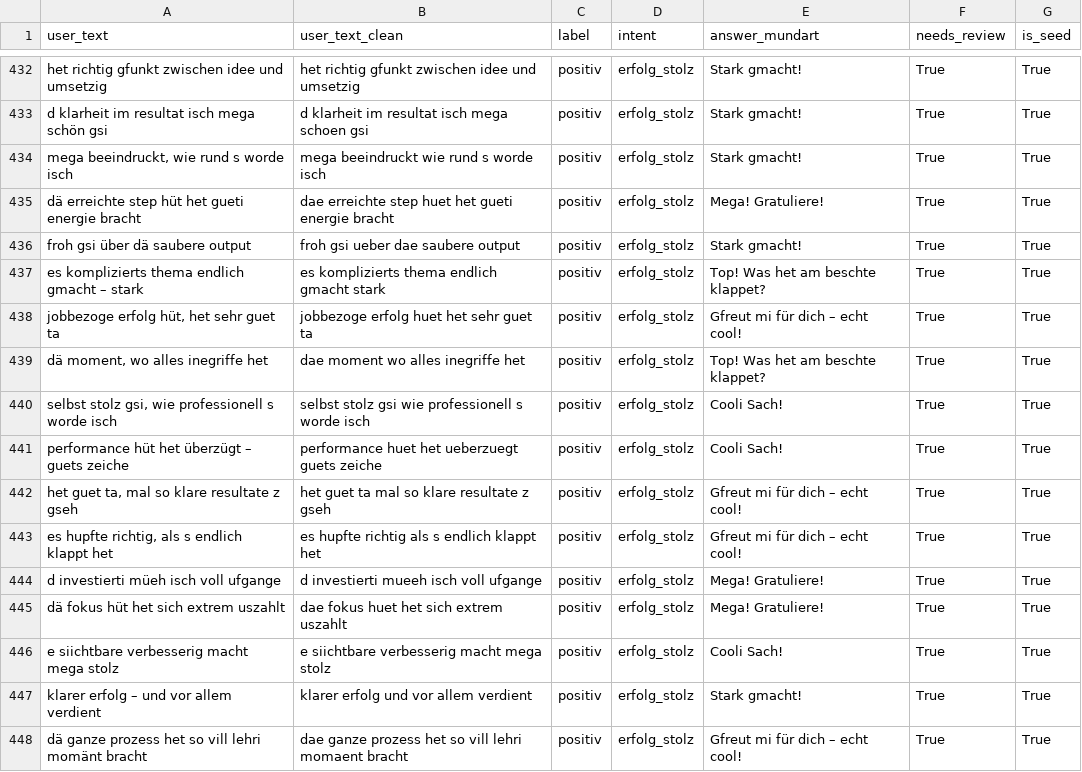
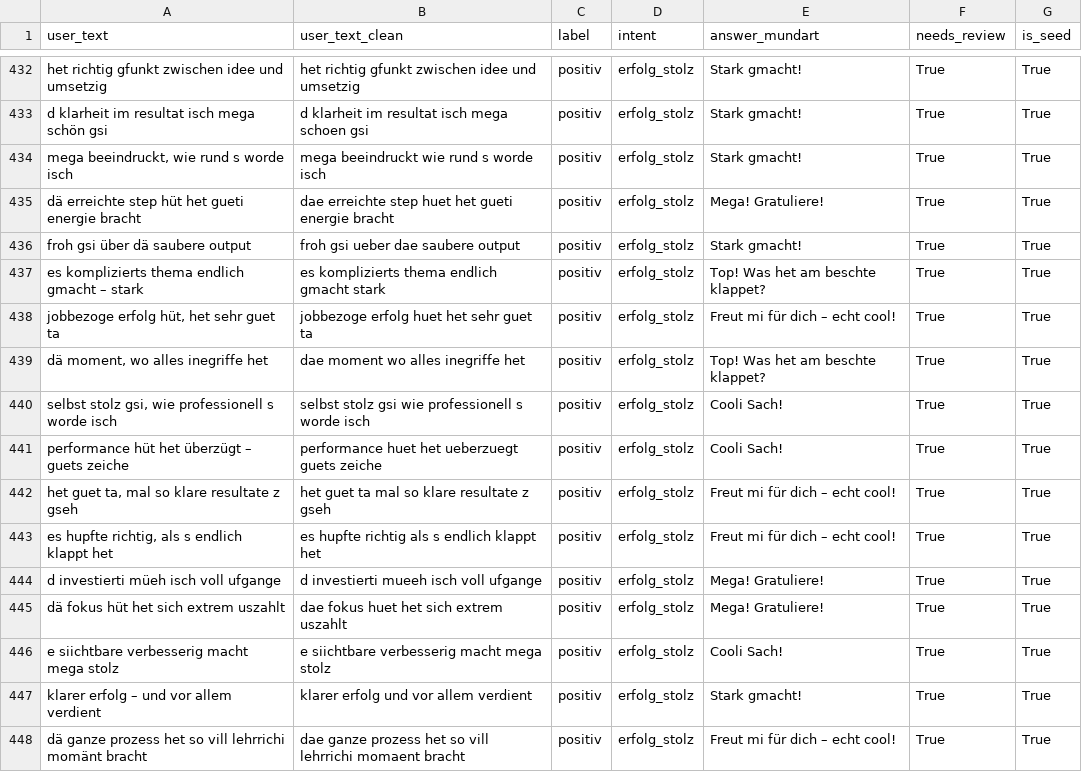
Before and after one commit to raphiweiss/Mundartchat, a CSV file: mundartchat_pairs.csv, drawn as a sheet; only a part is shown, gaps mark what is left out; the diff covers the shown part only.

```diff
--- a/mundartchat_pairs.csv
+++ b/mundartchat_pairs.csv
@@ -437,3 +437,3 @@ froh gsi über dä saubere output,froh gsi ueber dae saubere output,positiv,erfo
 es komplizierts thema endlich gmacht – stark,es komplizierts thema endlich gmacht stark,positiv,erfolg_stolz,Top! Was het am beschte klappet?,True,True
-"jobbezoge erfolg hüt, het sehr guet ta",jobbezoge erfolg huet het sehr guet ta,positiv,erfolg_stolz,Gfreut mi für dich – echt cool!,True,True
+"jobbezoge erfolg hüt, het sehr guet ta",jobbezoge erfolg huet het sehr guet ta,positiv,erfolg_stolz,Freut mi für dich – echt cool!,True,True
 "dä moment, wo alles inegriffe het",dae moment wo alles inegriffe het,positiv,erfolg_stolz,Top! Was het am beschte klappet?,True,True
@@ -441,4 +441,4 @@ es komplizierts thema endlich gmacht – stark,es komplizierts thema endlich gma
 performance hüt het überzügt – guets zeiche,performance huet het ueberzuegt guets zeiche,positiv,erfolg_stolz,Cooli Sach!,True,True
-"het guet ta, mal so klare resultate z gseh",het guet ta mal so klare resultate z gseh,positiv,erfolg_stolz,Gfreut mi für dich – echt cool!,True,True
-"es hupfte richtig, als s endlich klappt het",es hupfte richtig als s endlich klappt het,positiv,erfolg_stolz,Gfreut mi für dich – echt cool!,True,True
+"het guet ta, mal so klare resultate z gseh",het guet ta mal so klare resultate z gseh,positiv,erfolg_stolz,Freut mi für dich – echt cool!,True,True
+"es hupfte richtig, als s endlich klappt het",es hupfte richtig als s endlich klappt het,positiv,erfolg_stolz,Freut mi für dich – echt cool!,True,True
 d investierti müeh isch voll ufgange,d investierti mueeh isch voll ufgange,positiv,erfolg_stolz,Mega! Gratuliere!,True,True
@@ -447,2 +447,2 @@ e siichtbare verbesserig macht mega stolz,e siichtbare verbesserig macht mega st
 klarer erfolg – und vor allem verdient,klarer erfolg und vor allem verdient,positiv,erfolg_stolz,Stark gmacht!,True,True
-dä ganze prozess het so vill lehri momänt bracht,dae ganze prozess het so vill lehri momaent bracht,positiv,erfolg_stolz,Gfreut mi für dich – echt cool!,True,True
+dä ganze prozess het so vill lehrrichi momänt bracht,dae ganze prozess het so vill lehrrichi momaent bracht,positiv,erfolg_stolz,Freut mi für dich – echt cool!,True,True
```
Also changed, not shown: 74 edited cells elsewhere in this file, mundartchat_base.csv, 1 other file.
